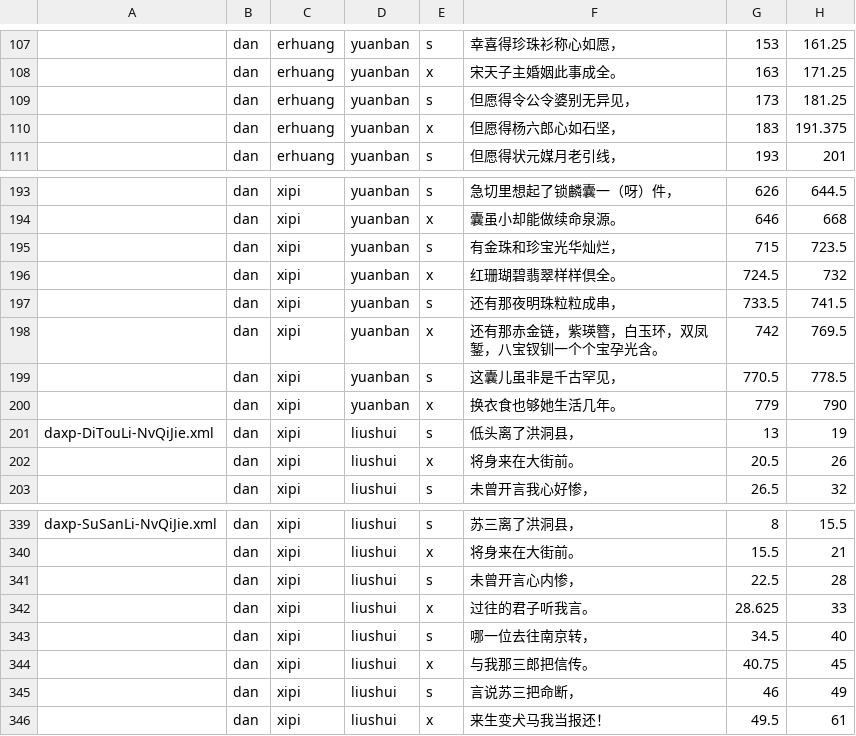
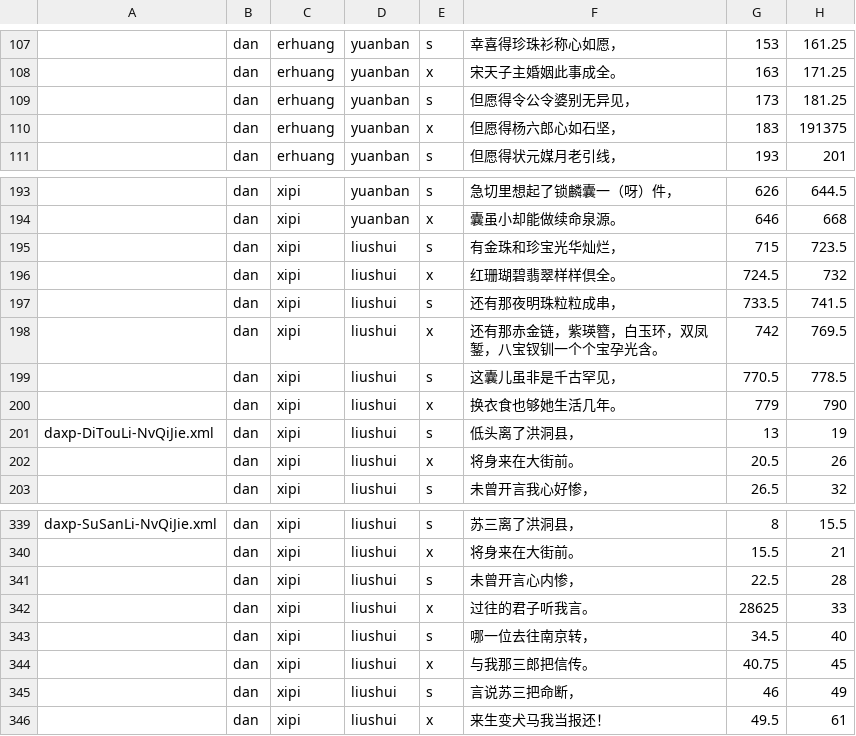
Before and after one commit to Rafael-Caro/Jingju-Score-Analysis, a CSV file: scores/lyricsdata.csv, drawn as a sheet; only a part is shown, gaps mark what is left out; the diff names each change by its address in the sheet, - before the commit and + after, or states it on an @@ line.

```diff
--- a/scores/lyricsdata.csv
+++ b/scores/lyricsdata.csv
-H110: 191.375
+H110: 191375
-D195:D200: yuanban
+D195:D200: liushui
-G342: 28.625
+G342: 28625
```
Also changed, not shown: 13 other files.
